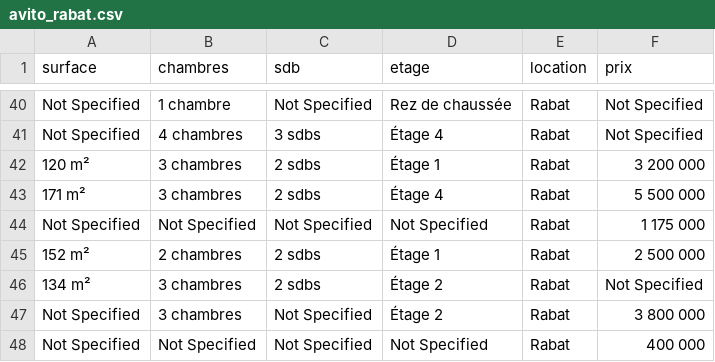
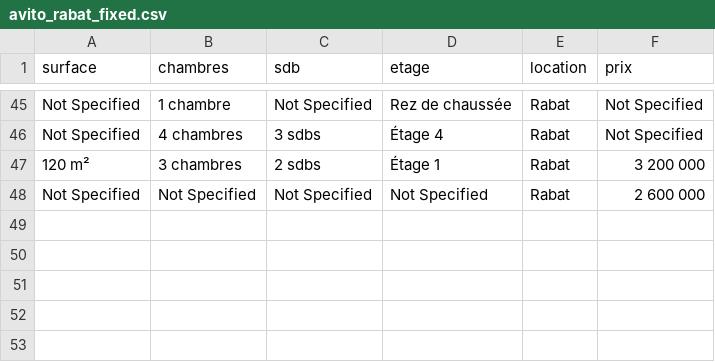
Before and after one commit to lahsainiyazid/moroccan-housing, a CSV file: scraping/avito_rabat_fixed.csv (was scraping/avito_rabat.csv), drawn as a sheet; only a part is shown, gaps mark what is left out; the diff covers the shown part only.

```diff
--- a/scraping/avito_rabat.csv
+++ b/scraping/avito_rabat_fixed.csv
@@ -42,7 +47,2 @@ Not Specified,4 chambres,3 sdbs,Étage 4,Rabat,Not Specified
 120 m²,3 chambres,2 sdbs,Étage 1,Rabat,3 200 000
-171 m²,3 chambres,2 sdbs,Étage 4,Rabat,5 500 000
-Not Specified,Not Specified,Not Specified,Not Specified,Rabat,1 175 000
-152 m²,2 chambres,2 sdbs,Étage 1,Rabat,2 500 000
-134 m²,3 chambres,2 sdbs,Étage 2,Rabat,Not Specified
-Not Specified,3 chambres,Not Specified,Étage 2,Rabat,3 800 000
-Not Specified,Not Specified,Not Specified,Not Specified,Rabat,400 000
+Not Specified,Not Specified,Not Specified,Not Specified,Rabat,2 600 000
```
Also changed, not shown: 7 added rows, 2 removed rows and 9 edited cells elsewhere in this file, 2 other files.
